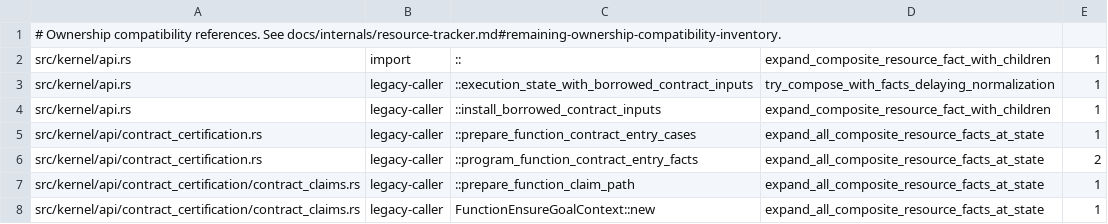
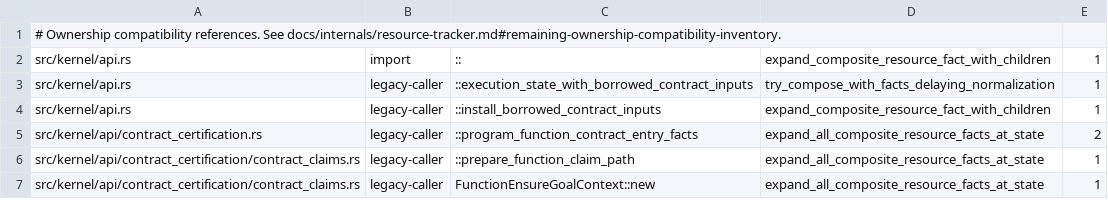
Before and after one commit to clicklang/click, a TSV file: build_support/ownership_fallback_edges.tsv, drawn as a sheet; only a part is shown.

Commit message:
Check conditional contract resources at the return that needs them

```diff
--- a/build_support/ownership_fallback_edges.tsv
+++ b/build_support/ownership_fallback_edges.tsv
@@ -4,3 +4,2 @@ src/kernel/api.rs	legacy-caller	::execution_state_with_borrowed_contract_inputs
 src/kernel/api.rs	legacy-caller	::install_borrowed_contract_inputs	expand_composite_resource_fact_with_children	1
-src/kernel/api/contract_certification.rs	legacy-caller	::prepare_function_contract_entry_cases	expand_all_composite_resource_facts_at_state	1
 src/kernel/api/contract_certification.rs	legacy-caller	::program_function_contract_entry_facts	expand_all_composite_resource_facts_at_state	2
```
Also changed, not shown: 9 other files.
